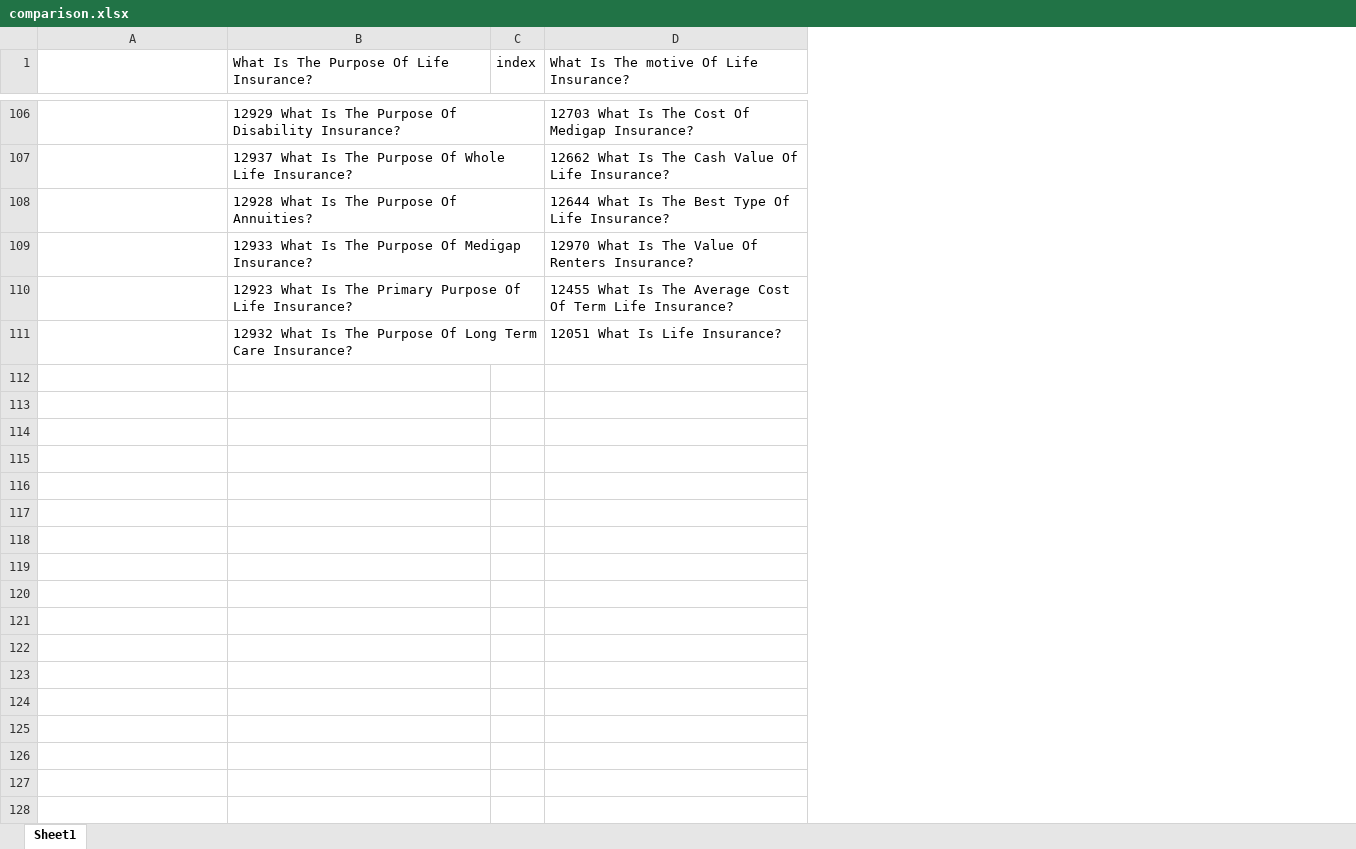
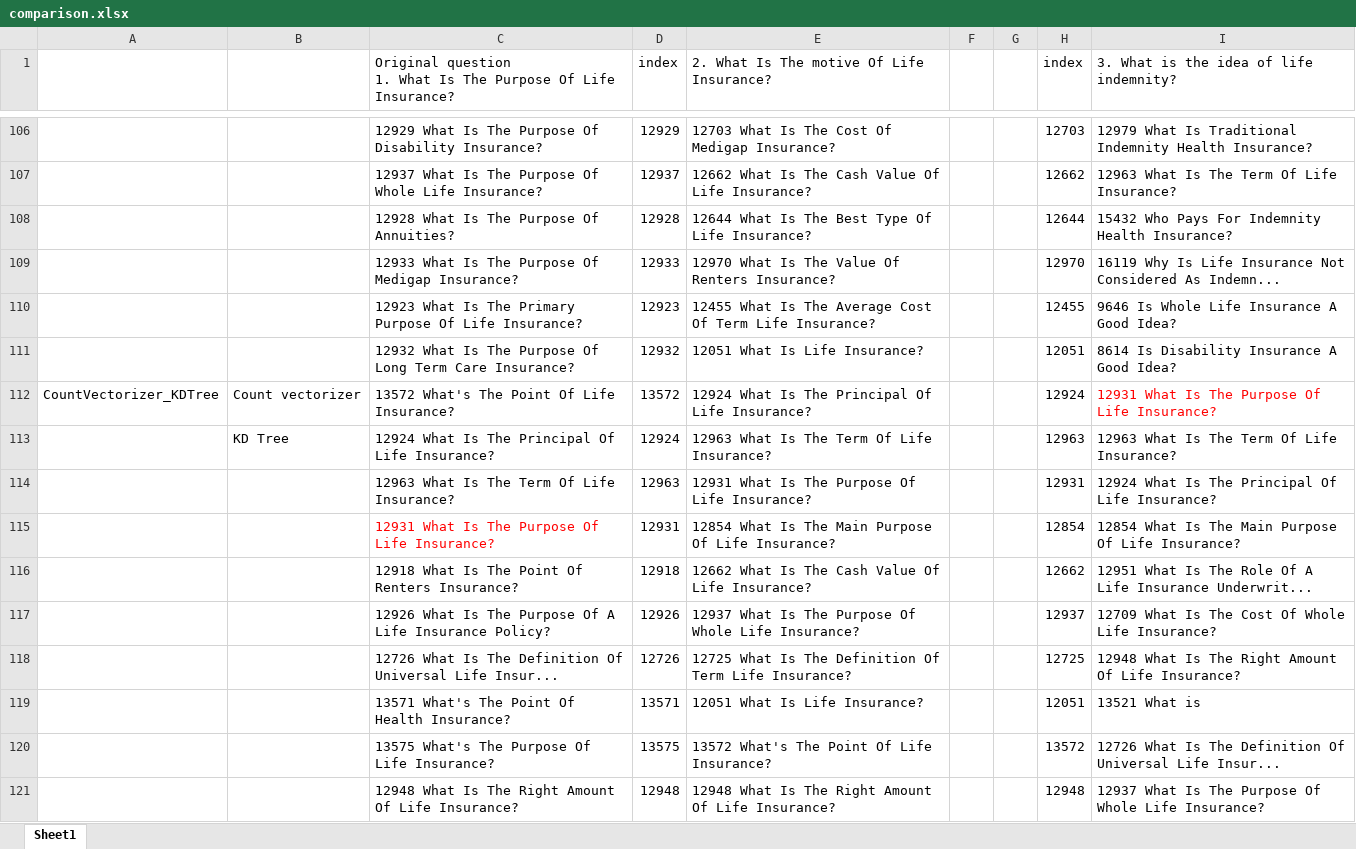
Before and after one commit to milantokic/NLP_Chatbot, an Excel workbook: Milan/comparison.xlsx, sheet Sheet1, drawn as a sheet; only a part is shown, gaps mark what is left out; values as stored, in another font and other column widths than the file's, no borders; removed rows and columns are numbered as before the commit, all else as after; ↵ is a line break in a cell; the diff covers the shown part only; the diff names each change by its address in the sheet, - before the commit and + after, or states it on an @@ line.

```diff
--- a/Milan/comparison.xlsx (sheet Sheet1)
+++ b/Milan/comparison.xlsx (sheet Sheet1)
+column B, empty
-column C (index), empty
+column D (index), rows 106-111: 12929 | 12937 | 12928 | 12933 | 12923 | 12932
+column F, empty
+column G, empty
+column H (index), rows 106-111: 12703 | 12662 | 12644 | 12970 | 12455 | 12051
+column I, row 1: 3. What is the idea of life indemnity?; rows 106-111: 12979 What Is Traditional Indemnity Health Insurance? | 12963 What Is The Term Of Life Insurance? | 15432 Who Pays For Indemnity Health Insurance? | 16119 Why Is Life Insurance Not Considered As Indemn... | 9646 Is Whole Life Insurance A Good Idea? | 8614 Is Disability Insurance A Good Idea?
-C1: What Is…
+C1: Original question ↵ 1. What Is…
-E1: What Is The motive Of Life Insurance?
+E1: 2. What Is The motive Of Life Insurance?
+row 112: CountVectorizer_KDTree | Count vectorizer | 13572 What's The Point Of Life Insurance? | 13572 | 12924 What Is The Principal Of Life Insurance? |  |  | 12924 | 12931 What Is The Purpose Of Life Insurance?
+row 113:  | KD Tree | 12924 What Is The Principal Of Life Insurance? | 12924 | 12963 What Is The Term Of Life Insurance? |  |  | 12963 | 12963 What Is The Term Of Life Insurance?
+row 114:  |  | 12963 What Is The Term Of Life Insurance? | 12963 | 12931 What Is The Purpose Of Life Insurance? |  |  | 12931 | 12924 What Is The Principal Of Life Insurance?
+row 115:  |  | 12931 What Is The Purpose Of Life Insurance? | 12931 | 12854 What Is The Main Purpose Of Life Insurance? |  |  | 12854 | 12854 What Is The Main Purpose Of Life Insurance?
+row 116:  |  | 12918 What Is The Point Of Renters Insurance? | 12918 | 12662 What Is The Cash Value Of Life Insurance? |  |  | 12662 | 12951 What Is The Role Of A Life Insurance Underwrit...
+row 117:  |  | 12926 What Is The Purpose Of A Life Insurance Policy? | 12926 | 12937 What Is The Purpose Of Whole Life Insurance? |  |  | 12937 | 12709 What Is The Cost Of Whole Life Insurance?
+row 118:  |  | 12726 What Is The Definition Of Universal Life Insur... | 12726 | 12725 What Is The Definition Of Term Life Insurance? |  |  | 12725 | 12948 What Is The Right Amount Of Life Insurance?
+row 119:  |  | 13571 What's The Point Of Health Insurance? | 13571 | 12051 What Is Life Insurance? |  |  | 12051 | 13521 What is
+row 120:  |  | 13575 What's The Purpose Of Life Insurance? | 13575 | 13572 What's The Point Of Life Insurance? |  |  | 13572 | 12726 What Is The Definition Of Universal Life Insur...
+row 121:  |  | 12948 What Is The Right Amount Of Life Insurance? | 12948 | 12948 What Is The Right Amount Of Life Insurance? |  |  | 12948 | 12937 What Is The Purpose Of Whole Life Insurance?
```
Also changed, not shown: 40 added rows and cell formats elsewhere in this sheet, 2 other files.
